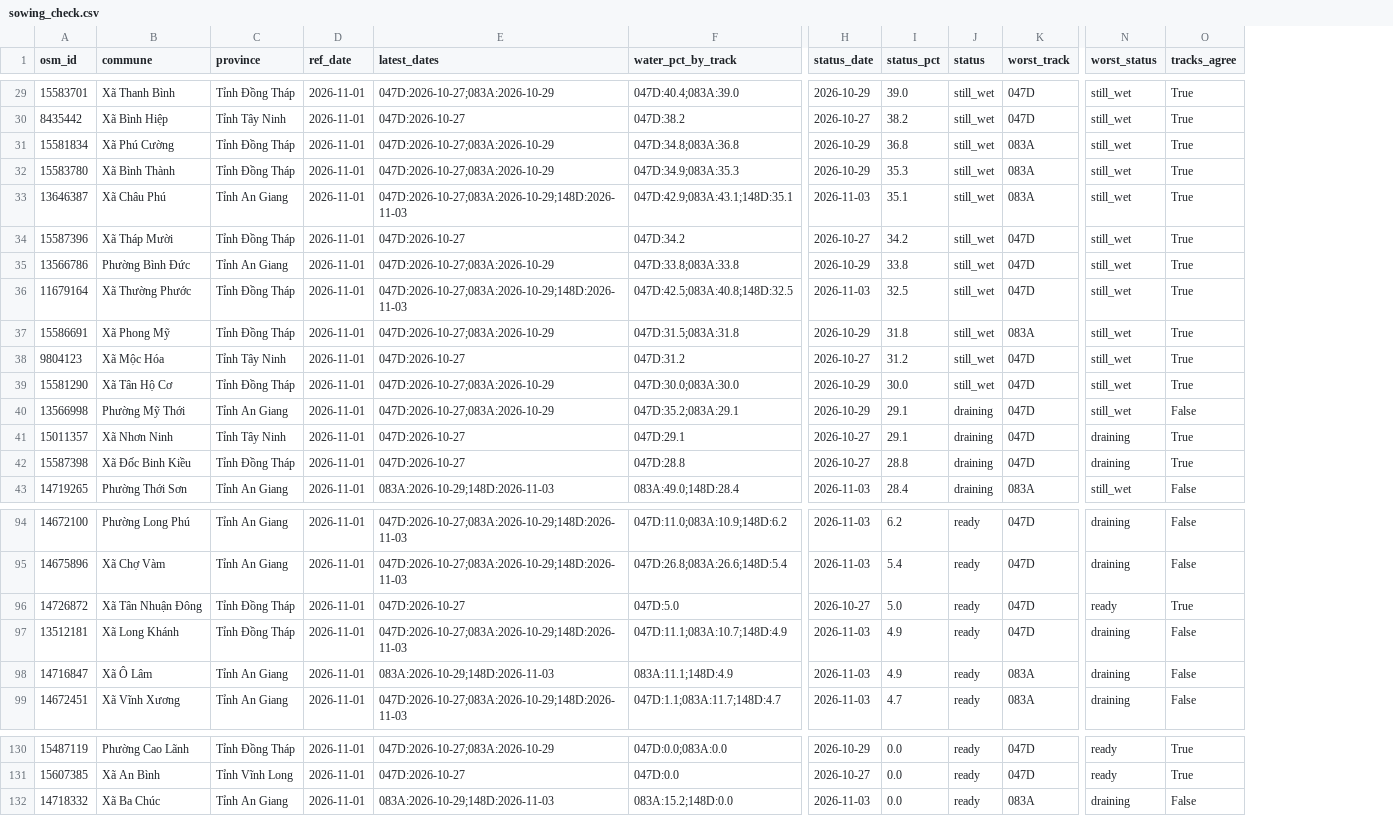
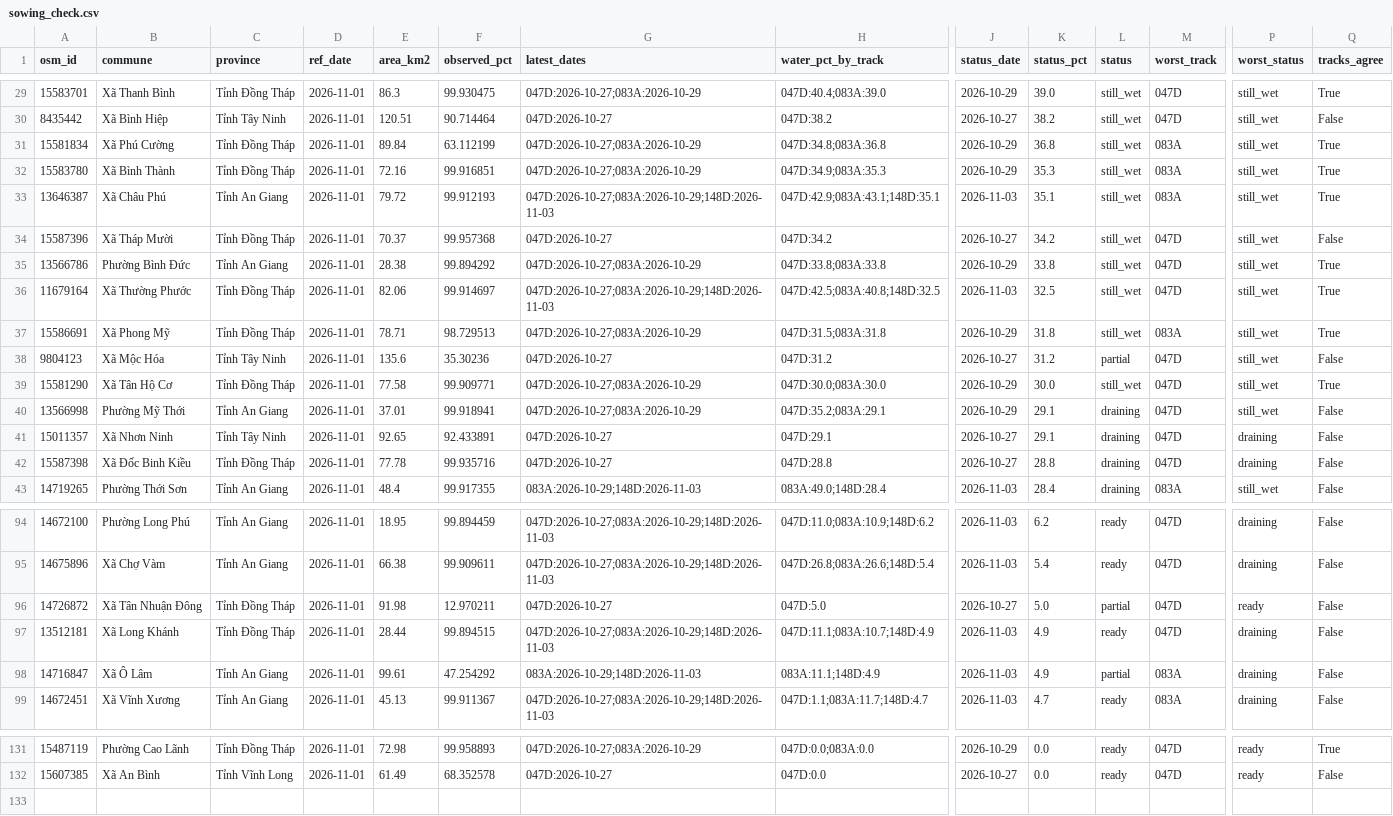
Before and after one commit to SkyRadar-org/skyradar-nisar, a CSV file: data/web/stats/sowing_check.csv, drawn as a sheet; only a part is shown, gaps mark what is left out; removed rows and columns are numbered as before the commit, all else as after; rows hold the shown columns only; the diff covers the shown part only; the diff names each change by its address in the sheet, - before the commit and + after, or states it on an @@ line.

```diff
--- a/data/web/stats/sowing_check.csv
+++ b/data/web/stats/sowing_check.csv
+column E (area_km2), rows 29-43: 86.3 | 120.51 | 89.84 | 72.16 | 79.72 | 70.37 | 28.38 | 82.06 | 78.71 | 135.6 | 77.58 | 37.01 | 92.65 | 77.78 | 48.4; rows 94-99: 18.95 | 66.38 | 91.98 | 28.44 | 99.61 | 45.13; rows 131-132: 72.98 | 61.49
+column F (observed_pct), rows 29-43: 99.930475 | 90.714464 | 63.112199 | 99.916851 | 99.912193 | 99.957368 | 99.894292 | 99.914697 | 98.729513 | 35.30236 | 99.909771 | 99.918941 | 92.433891 | 99.935716 | 99.917355; rows 94-99: 99.894459 | 99.909611 | 12.970211 | 99.894515 | 47.254292 | 99.911367; rows 131-132: 99.958893 | 68.352578
-Q30 (tracks_agree): True
+Q30 (tracks_agree): False
-Q34 (tracks_agree): True
+Q34 (tracks_agree): False
-L38 (status): still_wet
+L38 (status): partial
-Q38 (tracks_agree): True
+Q38 (tracks_agree): False
-Q41:Q42 (tracks_agree): True
+Q41:Q42 (tracks_agree): False
-L96 (status): ready
+L96 (status): partial
-Q96 (tracks_agree): True
+Q96 (tracks_agree): False
-L98 (status): ready
+L98 (status): partial
-Q132 (tracks_agree): True
+Q132 (tracks_agree): False
-row 132: 14718332 | Xã Ba Chúc | Tỉnh An Giang | 2026-11-01 | 083A:2026-10-29;148D:2026-11-03 | 083A:15.2;148D:0.0 | 2026-11-03 | 0.0 | ready | 083A | draining | False
```
Also changed, not shown: 4 added rows, 3 removed rows, 2 moved rows and 47 edited cells elsewhere in this file, 43 other files.
